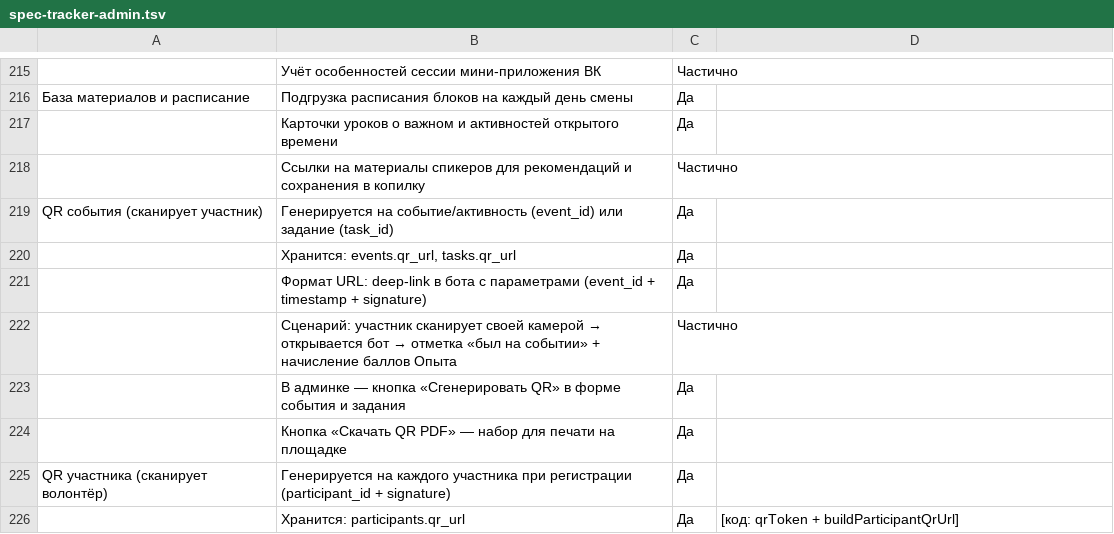
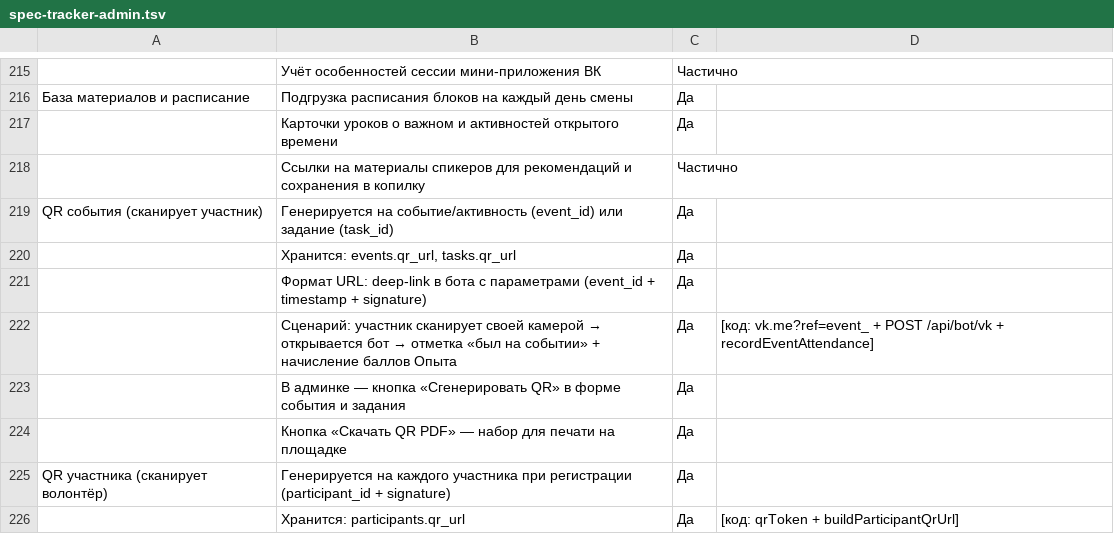
Before and after one commit to ZuevPU/mashuk2026, a TSV file: scripts/spec-tracker-admin.tsv, drawn as a sheet; only a part is shown, gaps mark what is left out.

```diff
--- a/scripts/spec-tracker-admin.tsv
+++ b/scripts/spec-tracker-admin.tsv
@@ -221,3 +221,3 @@ QR события (сканирует участник)	Генерируется
 	Формат URL: deep-link в бота с параметрами (event_id + timestamp + signature)	Да	
-	Сценарий: участник сканирует своей камерой → открывается бот → отметка «был на событии» + начисление баллов Опыта	Частично	
+	Сценарий: участник сканирует своей камерой → открывается бот → отметка «был на событии» + начисление баллов Опыта	Да	[код: vk.me?ref=event_ + POST /api/bot/vk + recordEventAttendance]
 	В админке — кнопка «Сгенерировать QR» в форме события и задания	Да	
```
Also changed, not shown: scripts/spec-tracker-dashboard.tsv, 39 other files.
